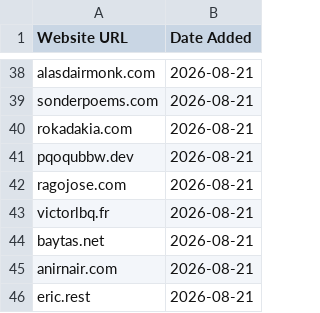
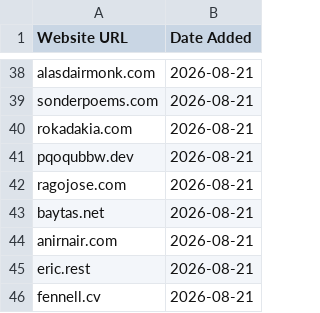
Before and after one commit to omyvnss/adfolio-clone, a CSV file: data/history/2026-09-22.csv, drawn as a sheet; only a part is shown, gaps mark what is left out; the shorter side is filled out with more unchanged rows; the diff names each change by its address in the sheet, - before the commit and + after, or states it on an @@ line.

```diff
--- a/data/history/2026-09-22.csv
+++ b/data/history/2026-09-22.csv
-row 43: victorlbq.fr | 2026-08-21
```
Also changed, not shown: data/sites.csv, 1 other file.
